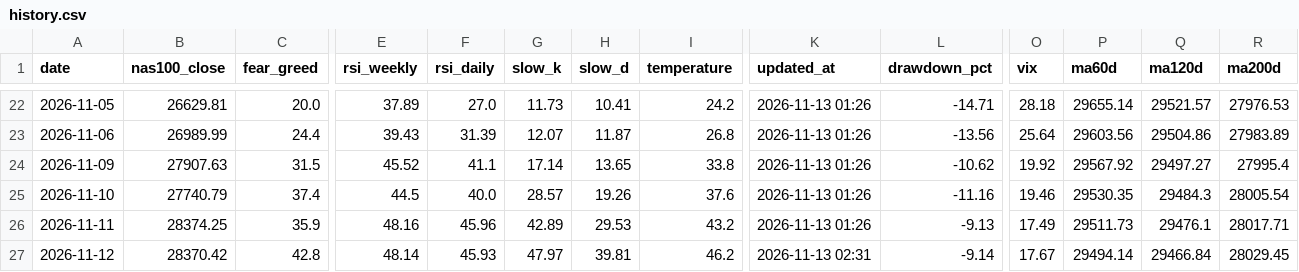
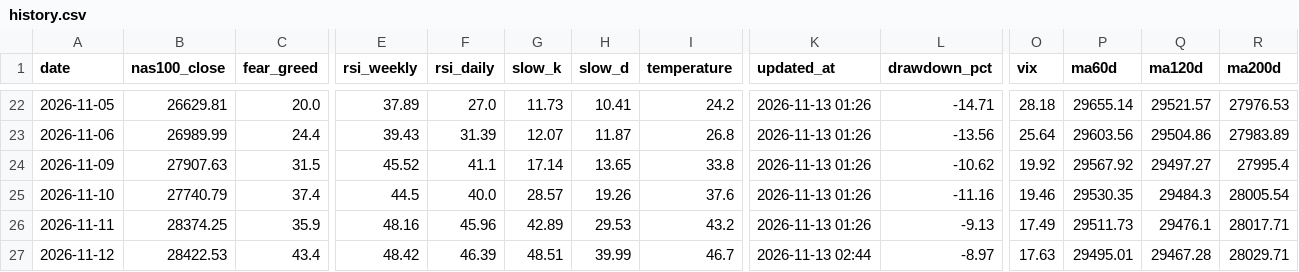
Before and after one commit to beckham0521-ship-it/invest-thermometer, a CSV file: history.csv, drawn as a sheet; only a part is shown, gaps mark what is left out; the diff covers the shown part only; the diff names each change by its address in the sheet, - before the commit and + after, or states it on an @@ line.

```diff
--- a/history.csv
+++ b/history.csv
-B27 (nas100_close): 28370.42
+B27 (nas100_close): 28422.53
-C27 (fear_greed): 42.8
+C27 (fear_greed): 43.4
-E27 (rsi_weekly): 48.14
+E27 (rsi_weekly): 48.42
-F27 (rsi_daily): 45.93
+F27 (rsi_daily): 46.39
-G27 (slow_k): 47.97
+G27 (slow_k): 48.51
-H27 (slow_d): 39.81
+H27 (slow_d): 39.99
-I27 (temperature): 46.2
+I27 (temperature): 46.7
-K27 (updated_at): 2026-11-13 02:31
+K27 (updated_at): 2026-11-13 02:44
-L27 (drawdown_pct): -9.14
+L27 (drawdown_pct): -8.97
-O27 (vix): 17.67
+O27 (vix): 17.63
-P27 (ma60d): 29494.14
+P27 (ma60d): 29495.01
-Q27 (ma120d): 29466.84
+Q27 (ma120d): 29467.28
-R27 (ma200d): 28029.45
+R27 (ma200d): 28029.71
```
Also changed, not shown: 3 edited cells elsewhere in this file, history_full.csv, 14 other files.
